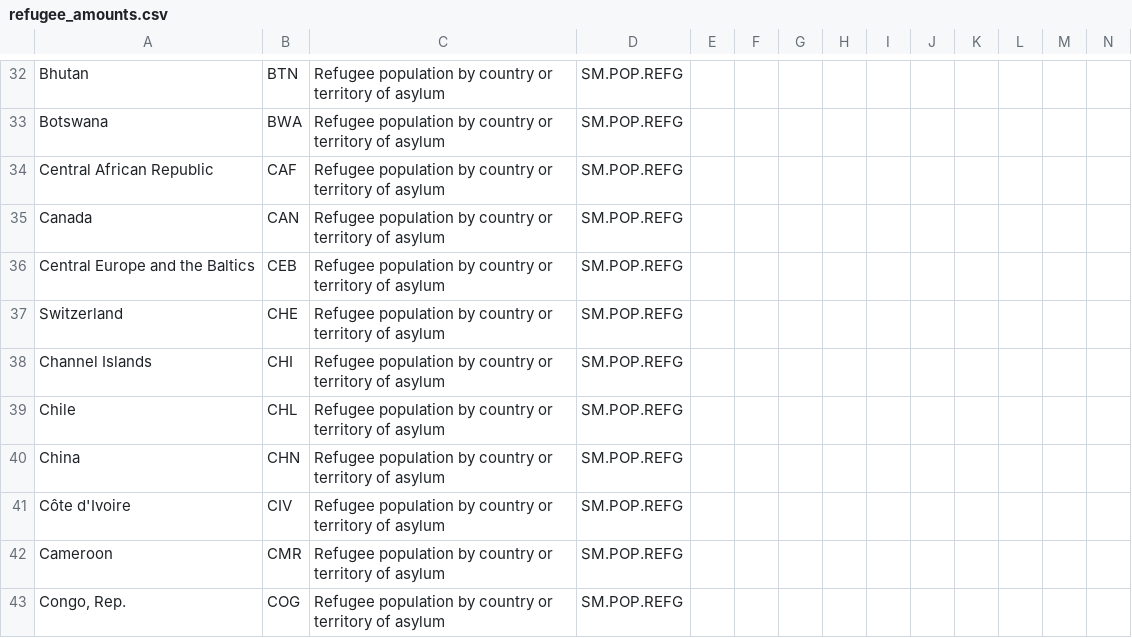
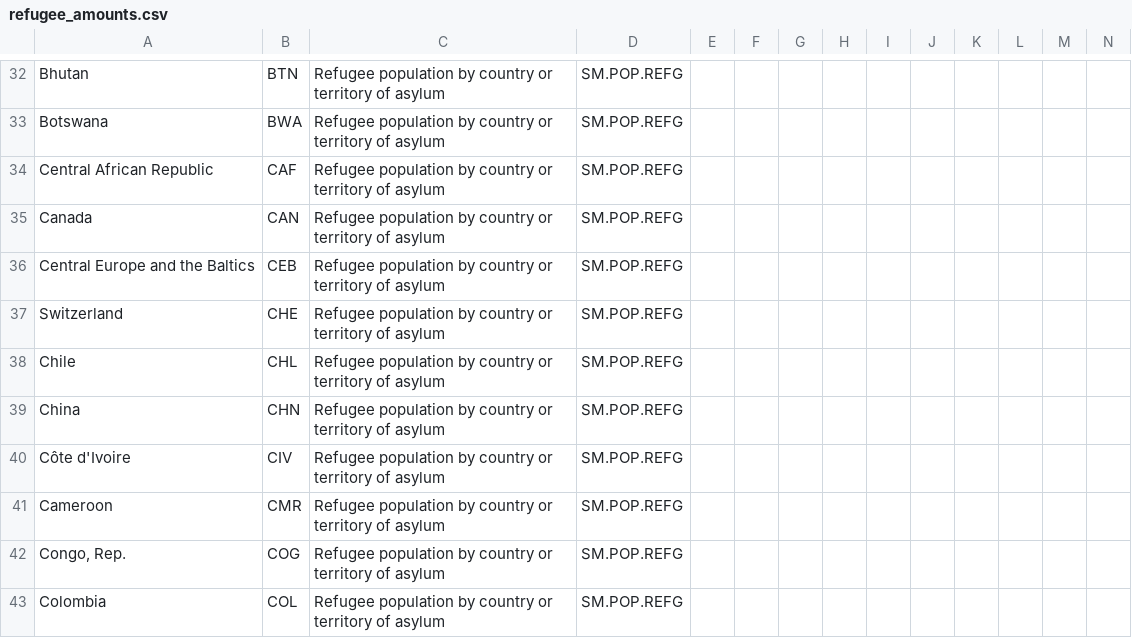
Before and after one commit to DanielSebring/data_exploration, a CSV file: data/refugees/refugee_amounts.csv, drawn as a sheet; only a part is shown, gaps mark what is left out; the shorter side is filled out with more unchanged rows; rows hold the shown columns only; the diff names each change by its address in the sheet, - before the commit and + after, or states it on an @@ line.

```diff
--- a/data/refugees/refugee_amounts.csv
+++ b/data/refugees/refugee_amounts.csv
-row 38: Channel Islands | CHI | Refugee population by country or territory of asylum | SM.POP.REFG
```
Also changed, not shown: data/refugees/country_regions.csv, data/refugees/population_data.csv, 4 other files.
